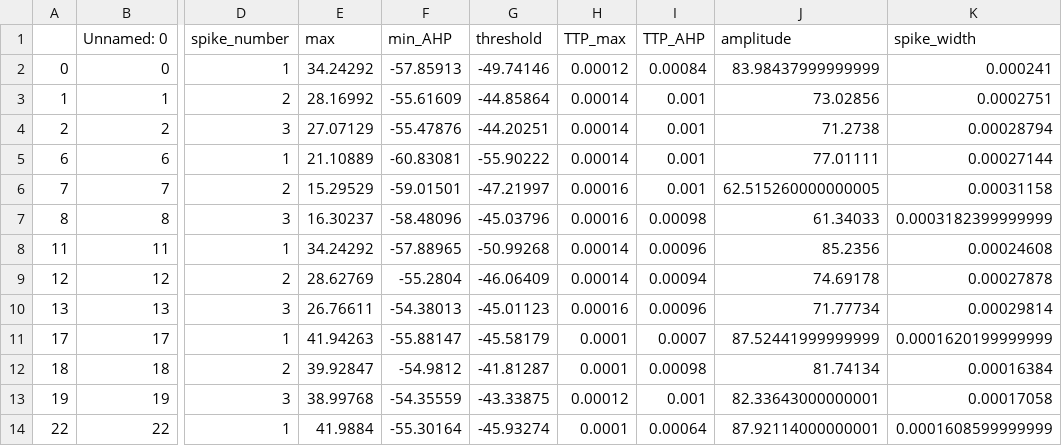
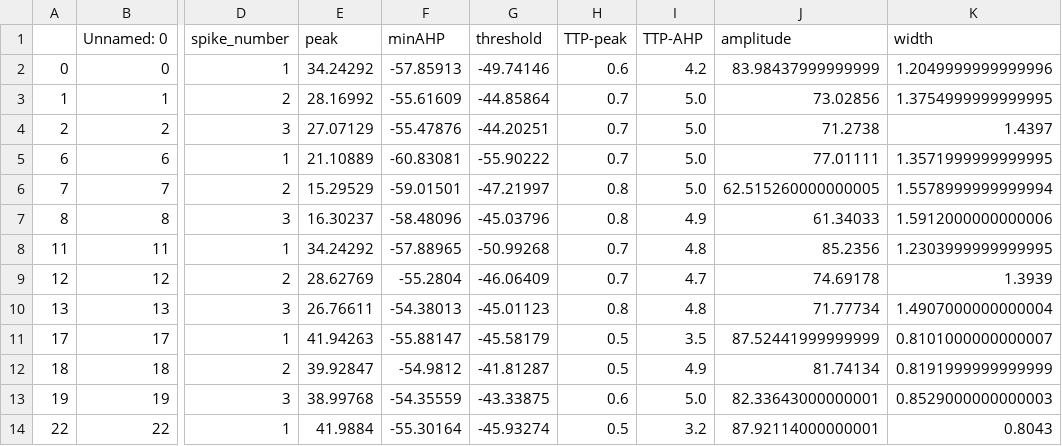
Before and after one commit to AlanYWu/Pioneer_spike-train-analysis, a CSV file: features/Intact_selected.csv, drawn as a sheet; only a part is shown, gaps mark what is left out; the diff covers the shown part only; the diff names each change by its address in the sheet, - before the commit and + after, or states it on an @@ line.

```diff
--- a/features/Intact_selected.csv
+++ b/features/Intact_selected.csv
-E1: max
+E1: peak
-F1: min_AHP
+F1: minAHP
-H1: TTP_max
+H1: TTP-peak
-I1: TTP_AHP
+I1: TTP-AHP
-K1: spike_width
+K1: width
-H2 (TTP-peak): 0.00012
+H2 (TTP-peak): 0.6
-I2 (TTP-AHP): 0.00084
+I2 (TTP-AHP): 4.2
-K2 (width): 0.000241
+K2 (width): 1.2049999999999996
-H3:H5 (TTP-peak): 0.00014
+H3:H5 (TTP-peak): 0.7
-I3:I6 (TTP-AHP): 0.001
+I3:I6 (TTP-AHP): 5.0
-K3 (width): 0.0002751
+K3 (width): 1.3754999999999995
-K4 (width): 0.00028794
+K4 (width): 1.4397
-K5 (width): 0.00027144
+K5 (width): 1.3571999999999995
-H6:H7 (TTP-peak): 0.00016
+H6:H7 (TTP-peak): 0.8
-K6 (width): 0.00031158
+K6 (width): 1.5578999999999994
-I7 (TTP-AHP): 0.00098
+I7 (TTP-AHP): 4.9
-K7 (width): 0.0003182399999999
+K7 (width): 1.5912000000000006
-H8:H9 (TTP-peak): 0.00014
+H8:H9 (TTP-peak): 0.7
-I8 (TTP-AHP): 0.00096
+I8 (TTP-AHP): 4.8
-K8 (width): 0.00024608
+K8 (width): 1.2303999999999995
-I9 (TTP-AHP): 0.00094
+I9 (TTP-AHP): 4.7
-K9 (width): 0.00027878
+K9 (width): 1.3939
-H10 (TTP-peak): 0.00016
+H10 (TTP-peak): 0.8
-I10 (TTP-AHP): 0.00096
+I10 (TTP-AHP): 4.8
-K10 (width): 0.00029814
+K10 (width): 1.4907000000000004
-H11:H12 (TTP-peak): 0.0001
+H11:H12 (TTP-peak): 0.5
-I11 (TTP-AHP): 0.0007
+I11 (TTP-AHP): 3.5
-K11 (width): 0.0001620199999999
+K11 (width): 0.8101000000000007
-I12 (TTP-AHP): 0.00098
+I12 (TTP-AHP): 4.9
-K12 (width): 0.00016384
+K12 (width): 0.8191999999999999
-H13 (TTP-peak): 0.00012
+H13 (TTP-peak): 0.6
-I13 (TTP-AHP): 0.001
+I13 (TTP-AHP): 5.0
-K13 (width): 0.00017058
+K13 (width): 0.8529000000000003
-H14 (TTP-peak): 0.0001
+H14 (TTP-peak): 0.5
-I14 (TTP-AHP): 0.00064
+I14 (TTP-AHP): 3.2
-K14 (width): 0.0001608599999999
+K14 (width): 0.8043
```
Also changed, not shown: 51 edited cells elsewhere in this file, features/PD_selected.csv, features/combined_features.csv, 11 other files.
